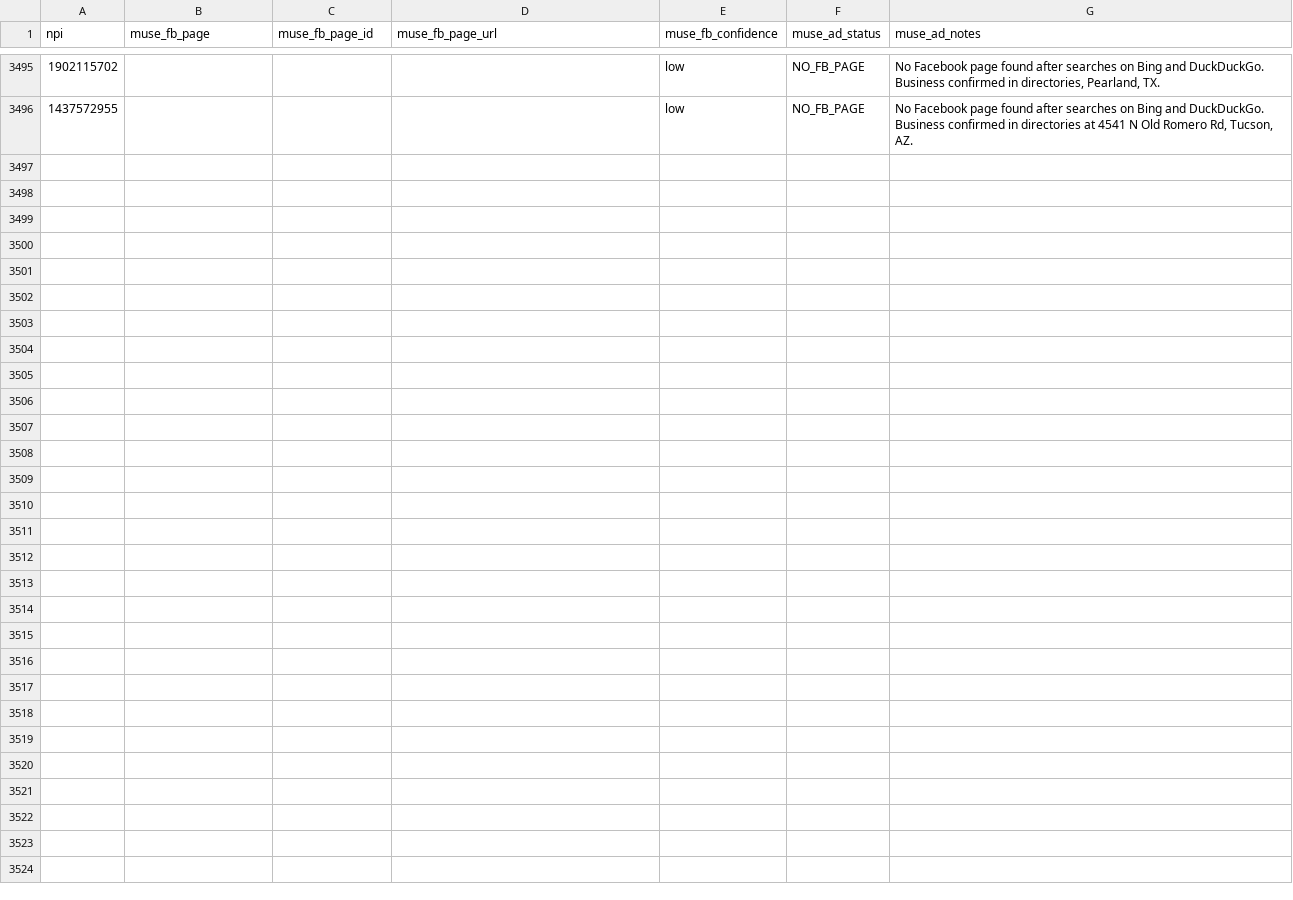
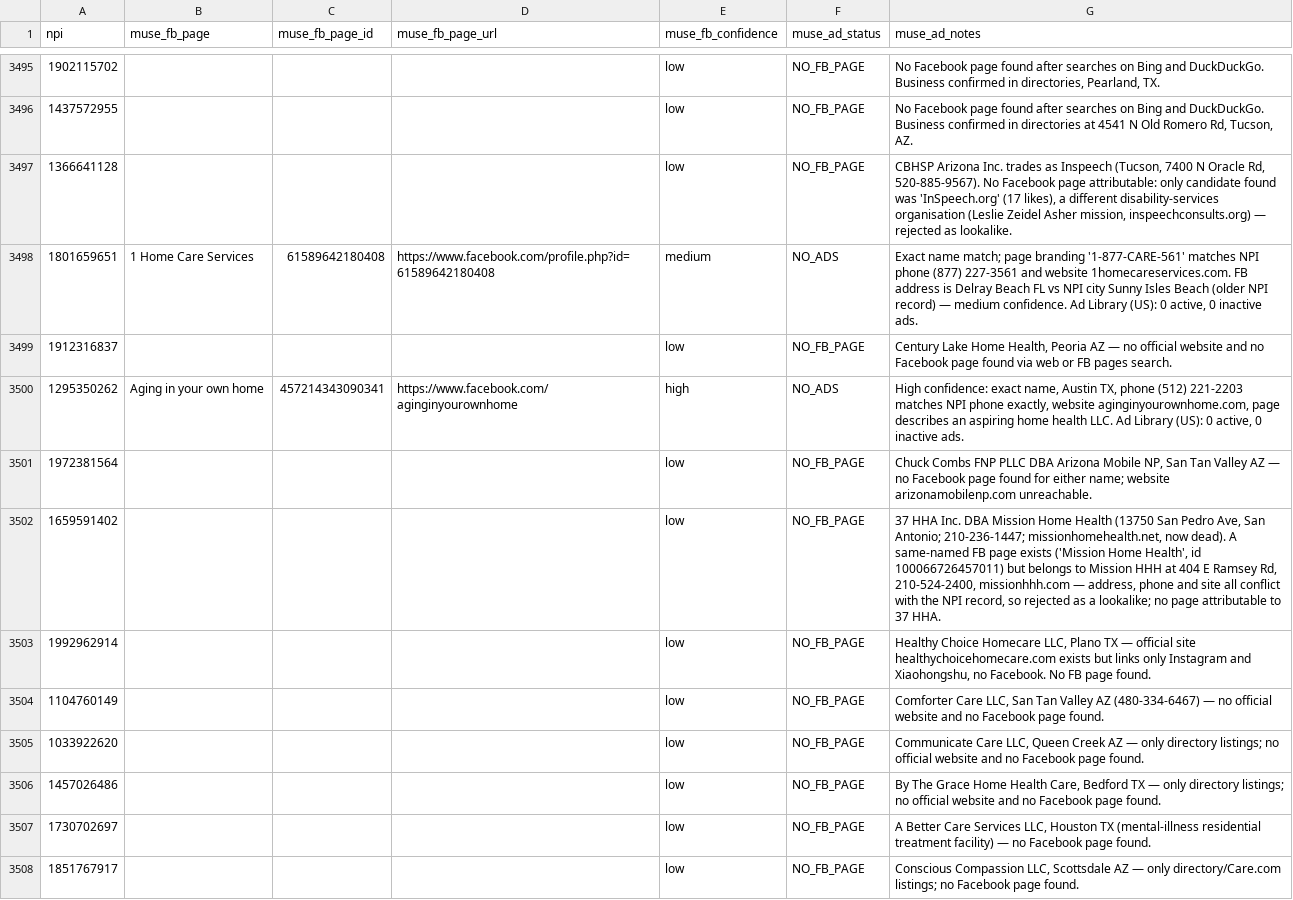
Before and after one commit to Sarojkumar9999/targeto-senior-home-care-pipeline, a CSV file: data/muse_verifications.csv, drawn as a sheet; only a part is shown, gaps mark what is left out; the diff names each change by its address in the sheet, - before the commit and + after, or states it on an @@ line.

Commit message:
tier 4 wave 26 batch 60/110: 12 no-FB-trace agencies (15 workers) (+12 verified, 0 dupes skipped)

```diff
--- a/data/muse_verifications.csv
+++ b/data/muse_verifications.csv
+row 3497: 1366641128 |  |  |  | low | NO_FB_PAGE | CBHSP Arizona Inc. trades as Inspeech (Tucson, 7400 N Oracle Rd, 520-885-9567). No Facebook page attributable: only candidate found was 'InSpeech.org' (17 likes), a different disability-services organisation (Leslie Zeidel Asher mission, inspeechconsults.org) — rejected as lookalike.
+row 3498: 1801659651 | 1 Home Care Services | 61589642180408 | https://www.facebook.com/profile.php?id=61589642180408 | medium | NO_ADS | Exact name match; page branding '1-877-CARE-561' matches NPI phone (877) 227-3561 and website 1homecareservices.com. FB address is Delray Beach FL vs NPI city Sunny Isles Beach (older NPI record) — medium confidence. Ad Library (US): 0 active, 0 inactive ads.
+row 3499: 1912316837 |  |  |  | low | NO_FB_PAGE | Century Lake Home Health, Peoria AZ — no official website and no Facebook page found via web or FB pages search.
+row 3500: 1295350262 | Aging in your own home | 457214343090341 | https://www.facebook.com/aginginyourownhome | high | NO_ADS | High confidence: exact name, Austin TX, phone (512) 221-2203 matches NPI phone exactly, website aginginyourownhome.com, page describes an aspiring home health LLC. Ad Library (US): 0 active, 0 inactive ads.
+row 3501: 1972381564 |  |  |  | low | NO_FB_PAGE | Chuck Combs FNP PLLC DBA Arizona Mobile NP, San Tan Valley AZ — no Facebook page found for either name; website arizonamobilenp.com unreachable.
+row 3502: 1659591402 |  |  |  | low | NO_FB_PAGE | 37 HHA Inc. DBA Mission Home Health (13750 San Pedro Ave, San Antonio; 210-236-1447; missionhomehealth.net, now dead). A same-named FB page exists ('Mission Home Health', id 100066726457011) but belongs to Mission HHH at 404 E Ramsey Rd, 210-524-2400, missionhhh.com — address, phone and site all conflict with the NPI record, so rejected as a lookalike; no page attributable to 37 HHA.
+row 3503: 1992962914 |  |  |  | low | NO_FB_PAGE | Healthy Choice Homecare LLC, Plano TX — official site healthychoicehomecare.com exists but links only Instagram and Xiaohongshu, no Facebook. No FB page found.
+row 3504: 1104760149 |  |  |  | low | NO_FB_PAGE | Comforter Care LLC, San Tan Valley AZ (480-334-6467) — no official website and no Facebook page found.
+row 3505: 1033922620 |  |  |  | low | NO_FB_PAGE | Communicate Care LLC, Queen Creek AZ — only directory listings; no official website and no Facebook page found.
+row 3506: 1457026486 |  |  |  | low | NO_FB_PAGE | By The Grace Home Health Care, Bedford TX — only directory listings; no official website and no Facebook page found.
+row 3507: 1730702697 |  |  |  | low | NO_FB_PAGE | A Better Care Services LLC, Houston TX (mental-illness residential treatment facility) — no Facebook page found.
+row 3508: 1851767917 |  |  |  | low | NO_FB_PAGE | Conscious Compassion LLC, Scottsdale AZ — only directory/Care.com listings; no Facebook page found.
```
